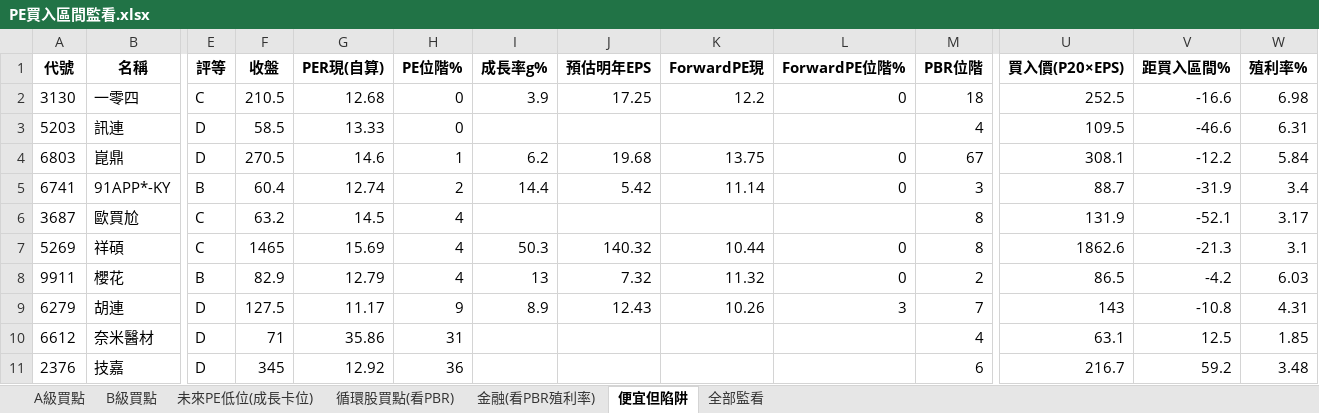
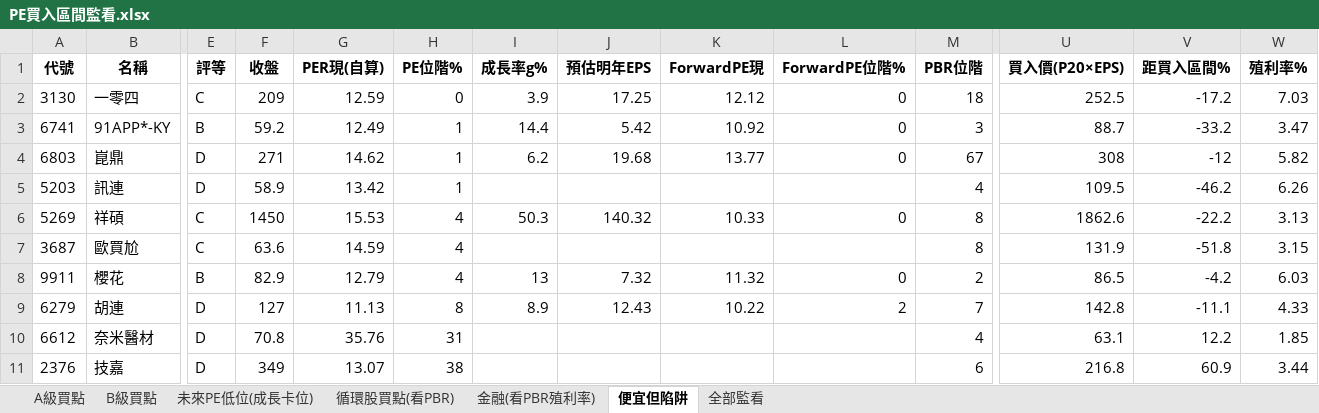
Before and after one commit to delphichi/big, an Excel workbook: data/PE買入區間監看.xlsx, sheet 便宜但陷阱, drawn as a sheet; only a part is shown, gaps mark what is left out; values as stored, in another font and other column widths than the file's, no borders; removed rows and columns are numbered as before the commit, all else as after; rows hold the shown columns only; the diff names each change by its address in the sheet, - before the commit and + after, or states it on an @@ line.

```diff
--- a/data/PE買入區間監看.xlsx (sheet 便宜但陷阱)
+++ b/data/PE買入區間監看.xlsx (sheet 便宜但陷阱)
-F2 (收盤): 210.5
+F2 (收盤): 209
-G2 (PER現(自算)): 12.68
+G2 (PER現(自算)): 12.59
-K2 (ForwardPE現): 12.2
+K2 (ForwardPE現): 12.12
-V2 (距買入區間%): -16.6
+V2 (距買入區間%): -17.2
-W2 (殖利率%): 6.98
+W2 (殖利率%): 7.03
-row 3: 5203 | 訊連 | D | 58.5 | 13.33 | 0 |  |  |  |  | 4 | 109.5 | -46.6 | 6.31
-row 4: 6803 | 崑鼎 | D | 270.5 | 14.6 | 1 | 6.2 | 19.68 | 13.75 | 0 | 67 | 308.1 | -12.2 | 5.84
-F3 (收盤): 60.4
+F3 (收盤): 59.2
-G3 (PER現(自算)): 12.74
+G3 (PER現(自算)): 12.49
-H3 (PE位階%): 2
+H3 (PE位階%): 1
-K3 (ForwardPE現): 11.14
+K3 (ForwardPE現): 10.92
-V3 (距買入區間%): -31.9
+V3 (距買入區間%): -33.2
-W3 (殖利率%): 3.4
+W3 (殖利率%): 3.47
+row 4: 6803 | 崑鼎 | D | 271 | 14.62 | 1 | 6.2 | 19.68 | 13.77 | 0 | 67 | 308 | -12 | 5.82
+row 5: 5203 | 訊連 | D | 58.9 | 13.42 | 1 |  |  |  |  | 4 | 109.5 | -46.2 | 6.26
+row 6: 5269 | 祥碩 | C | 1450 | 15.53 | 4 | 50.3 | 140.32 | 10.33 | 0 | 8 | 1862.6 | -22.2 | 3.13
-F7 (收盤): 63.2
+F7 (收盤): 63.6
-G7 (PER現(自算)): 14.5
+G7 (PER現(自算)): 14.59
-V7 (距買入區間%): -52.1
+V7 (距買入區間%): -51.8
-W7 (殖利率%): 3.17
+W7 (殖利率%): 3.15
-row 7: 5269 | 祥碩 | C | 1465 | 15.69 | 4 | 50.3 | 140.32 | 10.44 | 0 | 8 | 1862.6 | -21.3 | 3.1
-F9 (收盤): 127.5
+F9 (收盤): 127
-G9 (PER現(自算)): 11.17
+G9 (PER現(自算)): 11.13
-H9 (PE位階%): 9
+H9 (PE位階%): 8
-K9 (ForwardPE現): 10.26
+K9 (ForwardPE現): 10.22
-L9 (ForwardPE位階%): 3
+L9 (ForwardPE位階%): 2
-U9 (買入價(P20×EPS)): 143
+U9 (買入價(P20×EPS)): 142.8
-V9 (距買入區間%): -10.8
+V9 (距買入區間%): -11.1
-W9 (殖利率%): 4.31
+W9 (殖利率%): 4.33
-F10 (收盤): 71
+F10 (收盤): 70.8
-G10 (PER現(自算)): 35.86
+G10 (PER現(自算)): 35.76
-V10 (距買入區間%): 12.5
+V10 (距買入區間%): 12.2
-F11 (收盤): 345
+F11 (收盤): 349
-G11 (PER現(自算)): 12.92
+G11 (PER現(自算)): 13.07
-H11 (PE位階%): 36
+H11 (PE位階%): 38
-U11 (買入價(P20×EPS)): 216.7
+U11 (買入價(P20×EPS)): 216.8
-V11 (距買入區間%): 59.2
+V11 (距買入區間%): 60.9
-W11 (殖利率%): 3.48
+W11 (殖利率%): 3.44
```
Also changed, not shown: sheet 全部監看, sheet B級買點, sheet 未來PE低位(成長卡位), sheet A級買點, sheet 循環股買點(看PBR), 1 other file.
